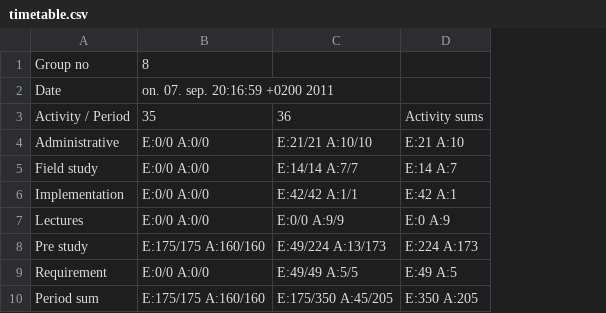
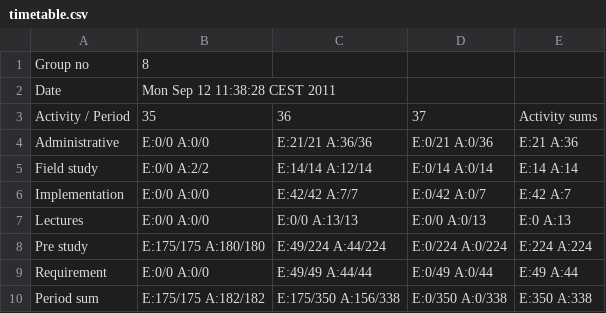
Before and after one commit to cdproject8/Artsdatabanken, a CSV file: doc/timetables/timetable.csv, drawn as a sheet; removed rows and columns are numbered as before the commit, all else as after; the diff names each change by its address in the sheet, - before the commit and + after, or states it on an @@ line.

```diff
--- a/doc/timetables/timetable.csv
+++ b/doc/timetables/timetable.csv
-column C, rows 3-10: 36 | E:21/21 A:10/10 | E:14/14 A:7/7 | E:42/42 A:1/1 | E:0/0 A:9/9 | E:49/224 A:13/173 | E:49/49 A:5/5 | E:175/350 A:45/205
-column D, rows 3-10: Activity sums | E:21 A:10 | E:14 A:7 | E:42 A:1 | E:0 A:9 | E:224 A:173 | E:49 A:5 | E:350 A:205
+column C, rows 3-10: 36 | E:21/21 A:36/36 | E:14/14 A:12/14 | E:42/42 A:7/7 | E:0/0 A:13/13 | E:49/224 A:44/224 | E:49/49 A:44/44 | E:175/350 A:156/338
+column D, rows 3-10: 37 | E:0/21 A:0/36 | E:0/14 A:0/14 | E:0/42 A:0/7 | E:0/0 A:0/13 | E:0/224 A:0/224 | E:0/49 A:0/44 | E:0/350 A:0/338
+column E, rows 3-10: Activity sums | E:21 A:36 | E:14 A:14 | E:42 A:7 | E:0 A:13 | E:224 A:224 | E:49 A:44 | E:350 A:338
-B2: on. 07. sep. 20:16:59 +0200 2011
+B2: Mon Sep 12 11:38:28 CEST 2011
-B5: E:0/0 A:0/0
+B5: E:0/0 A:2/2
-B8: E:175/175 A:160/160
+B8: E:175/175 A:180/180
-B10: E:175/175 A:160/160
+B10: E:175/175 A:182/182
```
Also changed, not shown: 3 other files.
